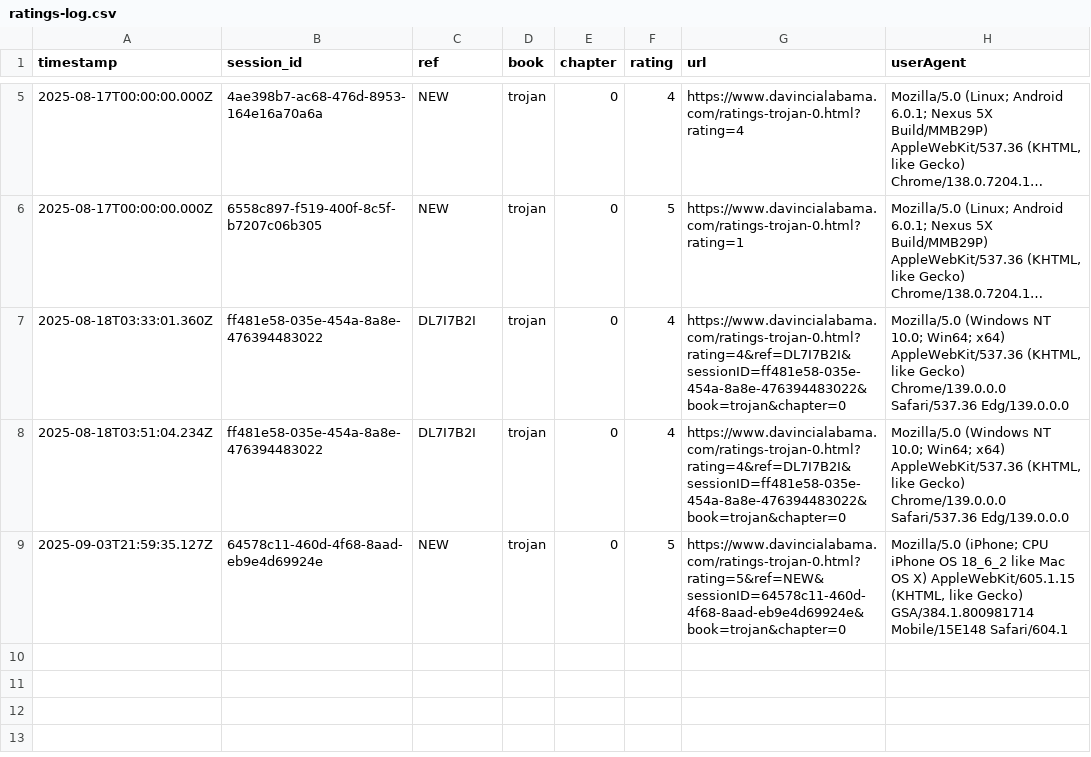
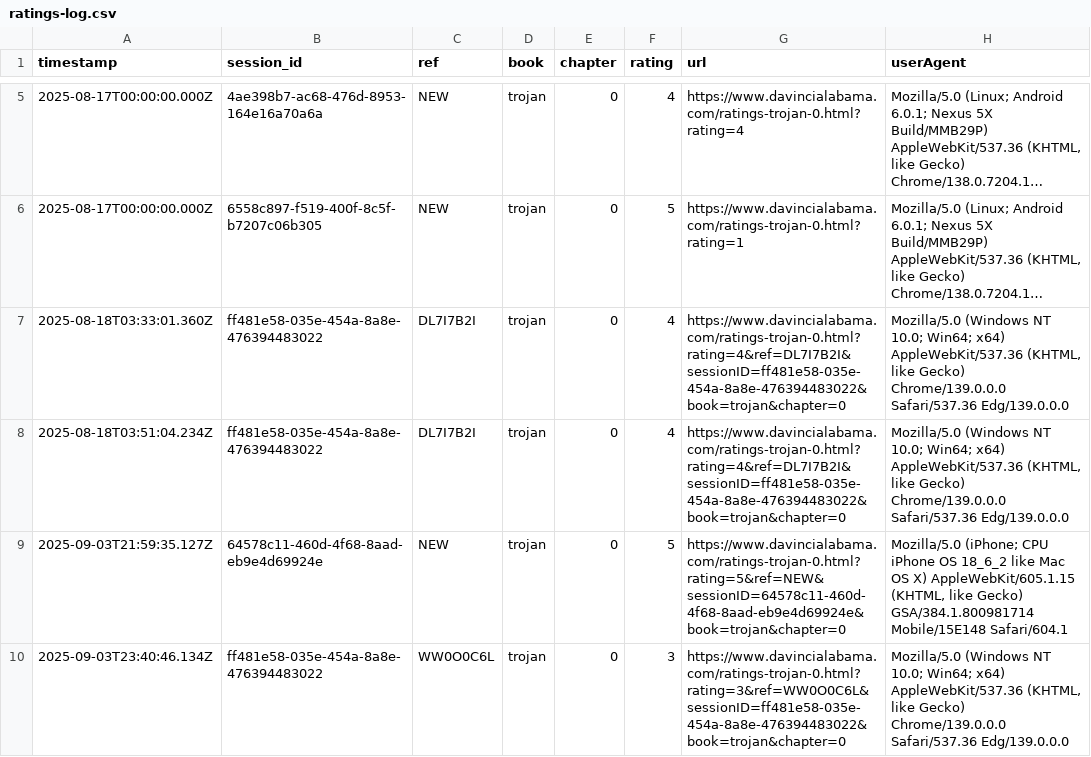
Before and after one commit to SMorris-DaVinci/referral-codes, a CSV file: ratings-log.csv, drawn as a sheet; only a part is shown, gaps mark what is left out; long unchanged cells end in …; the diff names each change by its address in the sheet, - before the commit and + after, or states it on an @@ line.

Commit message:
Add rating

```diff
--- a/ratings-log.csv
+++ b/ratings-log.csv
+row 10: 2025-09-03T23:40:46.134Z | ff481e58-035e-454a-8a8e-476394483022 | WW0O0C6L | trojan | 0 | 3 | https://www.davincialabama.com/ratings-trojan-0.html?rating=3&ref=WW0O0C6L&sessionID=ff481e58-035e-454a-8a8e-476394483022&book=trojan&chapter=0 | Mozilla/5.0 (Windows NT 10.0; Win64; x64) AppleWebKit/537.36 (KHTML, like Gecko) Chrome/139.0.0.0 Safari/537.36 Edg/139.0.0.0
```
